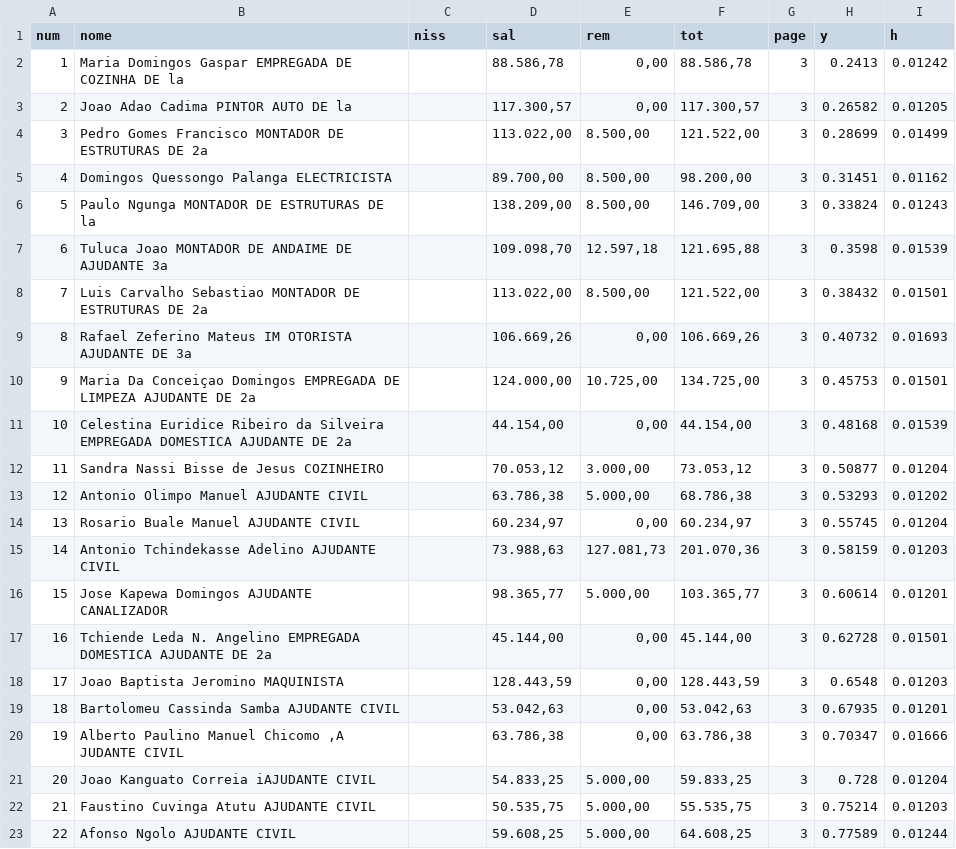
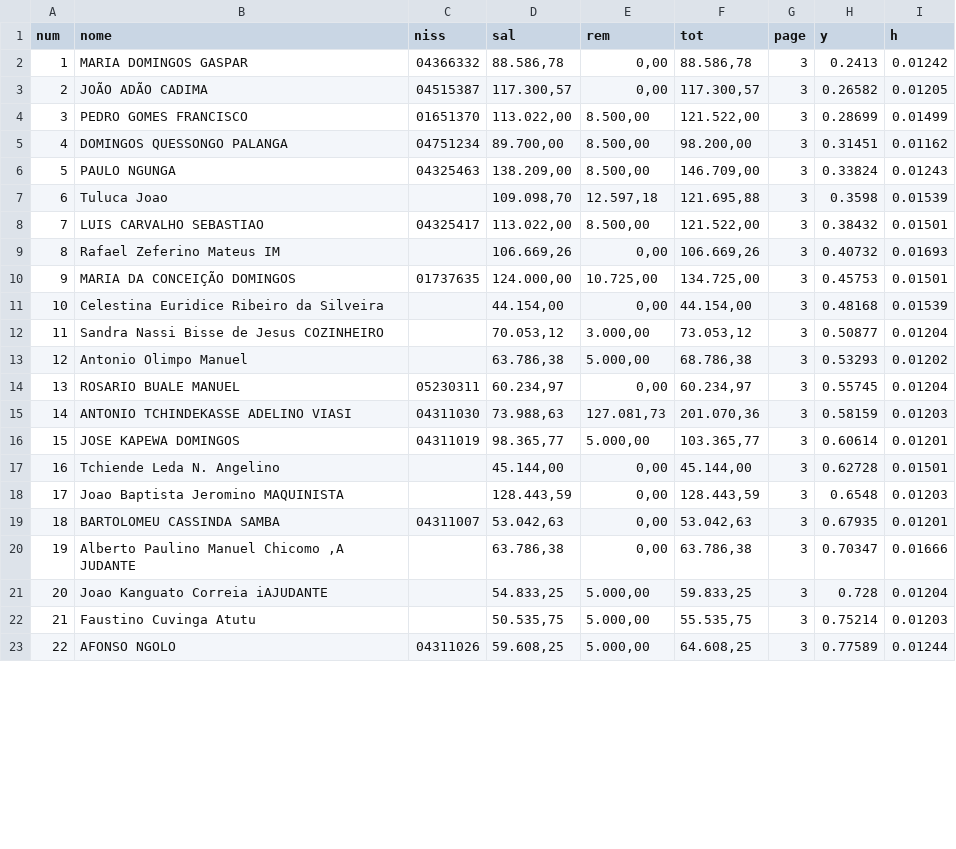
Before and after one commit to CredoDivaldo/mapa-inss-elecnor-2013, a CSV file: data/2018/09_web.csv, drawn as a sheet; only a part is shown; the diff covers the shown part only.

```diff
--- a/data/2018/09_web.csv
+++ b/data/2018/09_web.csv
@@ -1,23 +1,23 @@
 num,nome,niss,sal,rem,tot,page,y,h
-1,Maria Domingos Gaspar EMPREGADA DE COZINHA DE la,,"88.586,78","0,00","88.586,78",3,0.2413,0.01242
-2,Joao Adao Cadima PINTOR AUTO DE la,,"117.300,57","0,00","117.300,57",3,0.26582,0.01205
-3,Pedro Gomes Francisco MONTADOR DE ESTRUTURAS DE 2a,,"113.022,00","8.500,00","121.522,00",3,0.28699,0.01499
-4,Domingos Quessongo Palanga ELECTRICISTA,,"89.700,00","8.500,00","98.200,00",3,0.31451,0.01162
-5,Paulo Ngunga MONTADOR DE ESTRUTURAS DE la,,"138.209,00","8.500,00","146.709,00",3,0.33824,0.01243
-6,Tuluca Joao MONTADOR DE ANDAIME DE AJUDANTE 3a,,"109.098,70","12.597,18","121.695,88",3,0.3598,0.01539
-7,Luis Carvalho Sebastiao MONTADOR DE ESTRUTURAS DE 2a,,"113.022,00","8.500,00","121.522,00",3,0.38432,0.01501
-8,Rafael Zeferino Mateus IM OTORISTA AJUDANTE DE 3a,,"106.669,26","0,00","106.669,26",3,0.40732,0.01693
-9,Maria Da Conceiçao Domingos EMPREGADA DE LIMPEZA AJUDANTE DE 2a,,"124.000,00","10.725,00","134.725,00",3,0.45753,0.01501
-10,Celestina Euridice Ribeiro da Silveira EMPREGADA DOMESTICA AJUDANTE DE 2a,,"44.154,00","0,00","44.154,00",3,0.48168,0.01539
+1,MARIA DOMINGOS GASPAR,04366332,"88.586,78","0,00","88.586,78",3,0.2413,0.01242
+2,JOÃO ADÃO CADIMA,04515387,"117.300,57","0,00","117.300,57",3,0.26582,0.01205
+3,PEDRO GOMES FRANCISCO,01651370,"113.022,00","8.500,00","121.522,00",3,0.28699,0.01499
+4,DOMINGOS QUESSONGO PALANGA,04751234,"89.700,00","8.500,00","98.200,00",3,0.31451,0.01162
+5,PAULO NGUNGA,04325463,"138.209,00","8.500,00","146.709,00",3,0.33824,0.01243
+6,Tuluca Joao,,"109.098,70","12.597,18","121.695,88",3,0.3598,0.01539
+7,LUIS CARVALHO SEBASTIAO,04325417,"113.022,00","8.500,00","121.522,00",3,0.38432,0.01501
+8,Rafael Zeferino Mateus IM,,"106.669,26","0,00","106.669,26",3,0.40732,0.01693
+9,MARIA DA CONCEIÇÃO DOMINGOS,01737635,"124.000,00","10.725,00","134.725,00",3,0.45753,0.01501
+10,Celestina Euridice Ribeiro da Silveira,,"44.154,00","0,00","44.154,00",3,0.48168,0.01539
 11,Sandra Nassi Bisse de Jesus COZINHEIRO,,"70.053,12","3.000,00","73.053,12",3,0.50877,0.01204
-12,Antonio Olimpo Manuel AJUDANTE CIVIL,,"63.786,38","5.000,00","68.786,38",3,0.53293,0.01202
-13,Rosario Buale Manuel AJUDANTE CIVIL,,"60.234,97","0,00","60.234,97",3,0.55745,0.01204
-14,Antonio Tchindekasse Adelino AJUDANTE CIVIL,,"73.988,63","127.081,73","201.070,36",3,0.58159,0.01203
-15,Jose Kapewa Domingos AJUDANTE CANALIZADOR,,"98.365,77","5.000,00","103.365,77",3,0.60614,0.01201
-16,Tchiende Leda N. Angelino EMPREGADA DOMESTICA AJUDANTE DE 2a,,"45.144,00","0,00","45.144,00",3,0.62728,0.01501
+12,Antonio Olimpo Manuel,,"63.786,38","5.000,00","68.786,38",3,0.53293,0.01202
+13,ROSARIO BUALE MANUEL,05230311,"60.234,97","0,00","60.234,97",3,0.55745,0.01204
+14,ANTONIO TCHINDEKASSE ADELINO VIASI,04311030,"73.988,63","127.081,73","201.070,36",3,0.58159,0.01203
+15,JOSE KAPEWA DOMINGOS,04311019,"98.365,77","5.000,00","103.365,77",3,0.60614,0.01201
+16,Tchiende Leda N. Angelino,,"45.144,00","0,00","45.144,00",3,0.62728,0.01501
 17,Joao Baptista Jeromino MAQUINISTA,,"128.443,59","0,00","128.443,59",3,0.6548,0.01203
-18,Bartolomeu Cassinda Samba AJUDANTE CIVIL,,"53.042,63","0,00","53.042,63",3,0.67935,0.01201
-19,"Alberto Paulino Manuel Chicomo ,A JUDANTE CIVIL",,"63.786,38","0,00","63.786,38",3,0.70347,0.01666
-20,Joao Kanguato Correia iAJUDANTE CIVIL,,"54.833,25","5.000,00","59.833,25",3,0.728,0.01204
-21,Faustino Cuvinga Atutu AJUDANTE CIVIL,,"50.535,75","5.000,00","55.535,75",3,0.75214,0.01203
-22,Afonso Ngolo AJUDANTE CIVIL,,"59.608,25","5.000,00","64.608,25",3,0.77589,0.01244
+18,BARTOLOMEU CASSINDA SAMBA,04311007,"53.042,63","0,00","53.042,63",3,0.67935,0.01201
+19,"Alberto Paulino Manuel Chicomo ,A JUDANTE",,"63.786,38","0,00","63.786,38",3,0.70347,0.01666
+20,Joao Kanguato Correia iAJUDANTE,,"54.833,25","5.000,00","59.833,25",3,0.728,0.01204
+21,Faustino Cuvinga Atutu,,"50.535,75","5.000,00","55.535,75",3,0.75214,0.01203
+22,AFONSO NGOLO,04311026,"59.608,25","5.000,00","64.608,25",3,0.77589,0.01244
```
Also changed, not shown: 135 edited cells elsewhere in this file, data/2018/10_web.csv, data/2018/11_web.csv, 6 other files.
